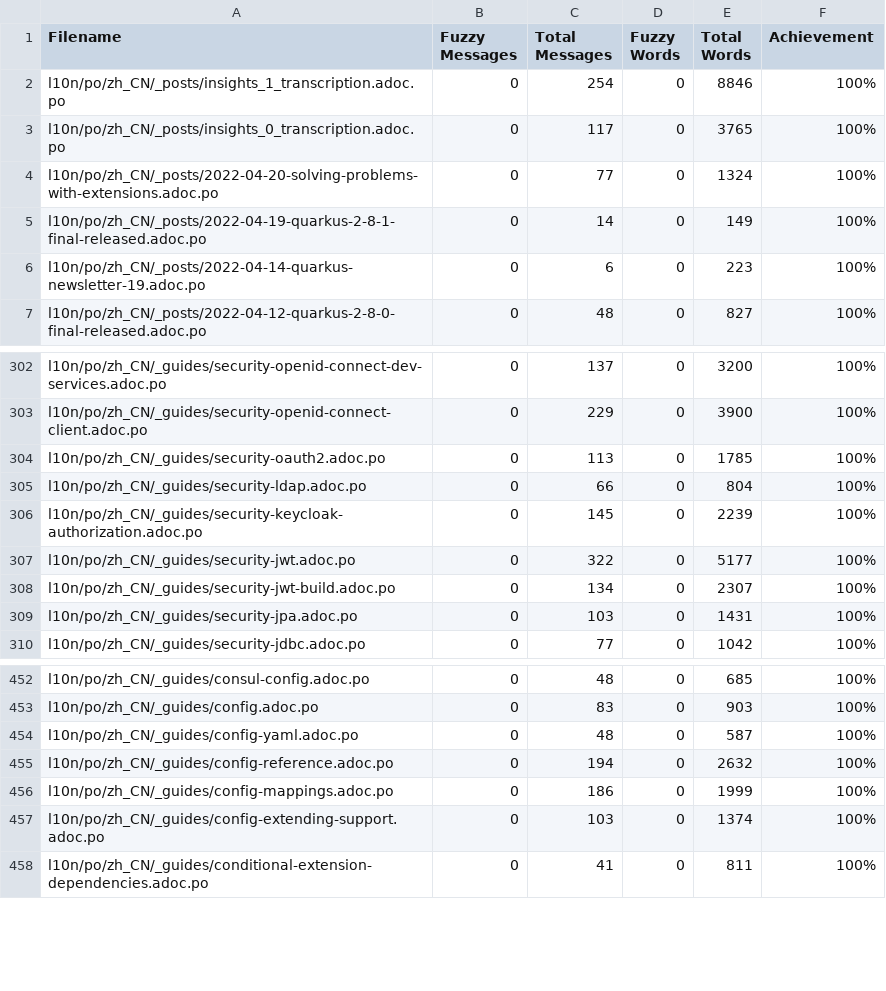
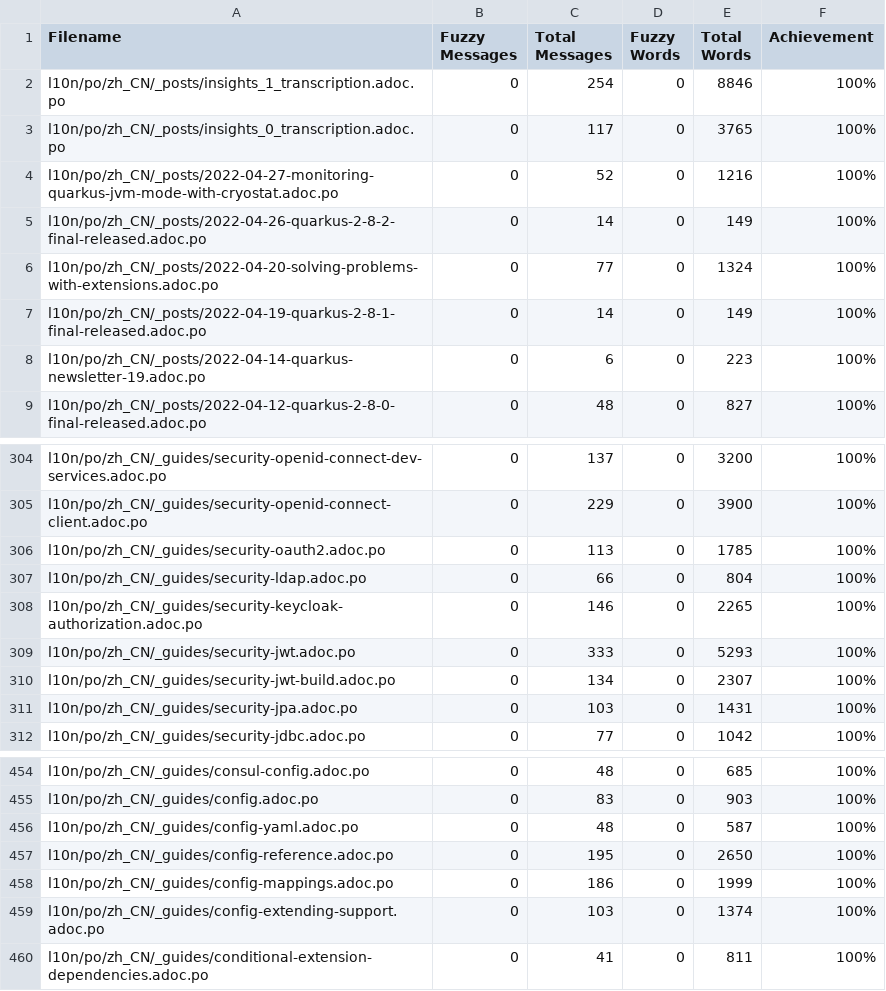
Before and after one commit to giant35/quarkusZH, a CSV file: l10n/stats/translation.csv, drawn as a sheet; only a part is shown, gaps mark what is left out.

Commit message:
Update translation stats

```diff
--- a/l10n/stats/translation.csv
+++ b/l10n/stats/translation.csv
@@ -3,2 +3,4 @@ l10n/po/zh_CN/_posts/insights_1_transcription.adoc.po, 0, 254, 0, 8846 ,100%
 l10n/po/zh_CN/_posts/insights_0_transcription.adoc.po, 0, 117, 0, 3765 ,100%
+l10n/po/zh_CN/_posts/2022-04-27-monitoring-quarkus-jvm-mode-with-cryostat.adoc.po, 0, 52, 0, 1216 ,100%
+l10n/po/zh_CN/_posts/2022-04-26-quarkus-2-8-2-final-released.adoc.po, 0, 14, 0, 149 ,100%
 l10n/po/zh_CN/_posts/2022-04-20-solving-problems-with-extensions.adoc.po, 0, 77, 0, 1324 ,100%
@@ -305,4 +307,4 @@ l10n/po/zh_CN/_guides/security-oauth2.adoc.po, 0, 113, 0, 1785 ,100%
 l10n/po/zh_CN/_guides/security-ldap.adoc.po, 0, 66, 0, 804 ,100%
-l10n/po/zh_CN/_guides/security-keycloak-authorization.adoc.po, 0, 145, 0, 2239 ,100%
-l10n/po/zh_CN/_guides/security-jwt.adoc.po, 0, 322, 0, 5177 ,100%
+l10n/po/zh_CN/_guides/security-keycloak-authorization.adoc.po, 0, 146, 0, 2265 ,100%
+l10n/po/zh_CN/_guides/security-jwt.adoc.po, 0, 333, 0, 5293 ,100%
 l10n/po/zh_CN/_guides/security-jwt-build.adoc.po, 0, 134, 0, 2307 ,100%
@@ -454,3 +456,3 @@ l10n/po/zh_CN/_guides/config.adoc.po, 0, 83, 0, 903 ,100%
 l10n/po/zh_CN/_guides/config-yaml.adoc.po, 0, 48, 0, 587 ,100%
-l10n/po/zh_CN/_guides/config-reference.adoc.po, 0, 194, 0, 2632 ,100%
+l10n/po/zh_CN/_guides/config-reference.adoc.po, 0, 195, 0, 2650 ,100%
 l10n/po/zh_CN/_guides/config-mappings.adoc.po, 0, 186, 0, 1999 ,100%
```
